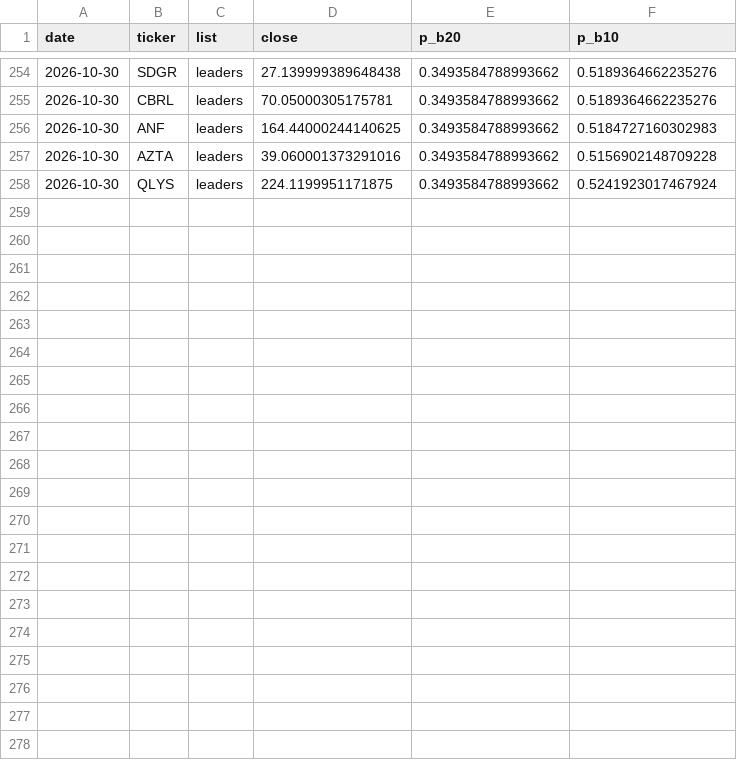
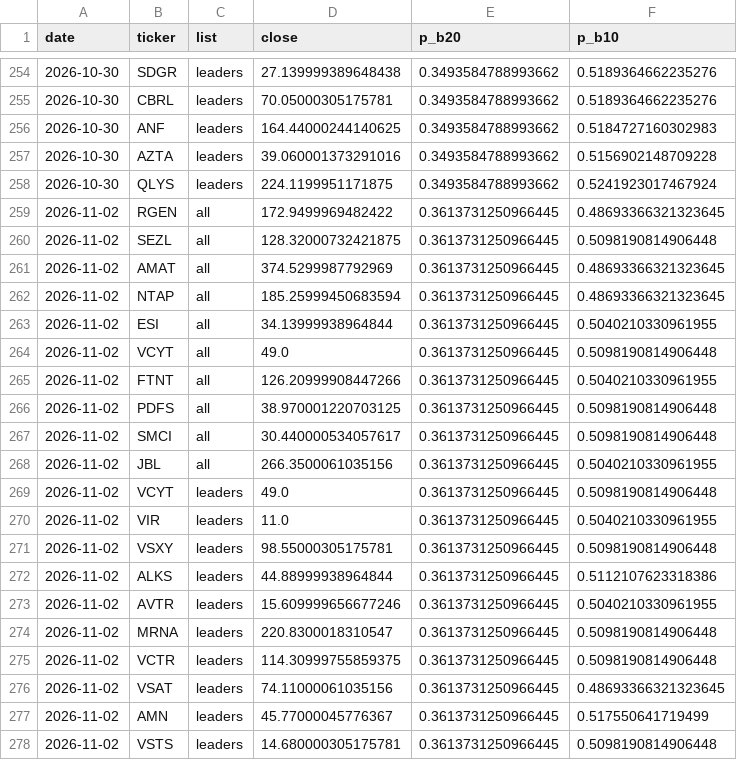
Before and after one commit to tim033976-cmd/ml-algo, a CSV file: results/picks_history.csv, drawn as a sheet; only a part is shown, gaps mark what is left out; the diff names each change by its address in the sheet, - before the commit and + after, or states it on an @@ line.

```diff
--- a/results/picks_history.csv
+++ b/results/picks_history.csv
+row 259: 2026-11-02 | RGEN | all | 172.9499969482422 | 0.3613731250966445 | 0.48693366321323645
+row 260: 2026-11-02 | SEZL | all | 128.32000732421875 | 0.3613731250966445 | 0.5098190814906448
+row 261: 2026-11-02 | AMAT | all | 374.5299987792969 | 0.3613731250966445 | 0.48693366321323645
+row 262: 2026-11-02 | NTAP | all | 185.25999450683594 | 0.3613731250966445 | 0.48693366321323645
+row 263: 2026-11-02 | ESI | all | 34.13999938964844 | 0.3613731250966445 | 0.5040210330961955
+row 264: 2026-11-02 | VCYT | all | 49.0 | 0.3613731250966445 | 0.5098190814906448
+row 265: 2026-11-02 | FTNT | all | 126.20999908447266 | 0.3613731250966445 | 0.5040210330961955
+row 266: 2026-11-02 | PDFS | all | 38.970001220703125 | 0.3613731250966445 | 0.5098190814906448
+row 267: 2026-11-02 | SMCI | all | 30.440000534057617 | 0.3613731250966445 | 0.5098190814906448
+row 268: 2026-11-02 | JBL | all | 266.3500061035156 | 0.3613731250966445 | 0.5040210330961955
+row 269: 2026-11-02 | VCYT | leaders | 49.0 | 0.3613731250966445 | 0.5098190814906448
+row 270: 2026-11-02 | VIR | leaders | 11.0 | 0.3613731250966445 | 0.5040210330961955
+row 271: 2026-11-02 | VSXY | leaders | 98.55000305175781 | 0.3613731250966445 | 0.5098190814906448
+row 272: 2026-11-02 | ALKS | leaders | 44.88999938964844 | 0.3613731250966445 | 0.5112107623318386
+row 273: 2026-11-02 | AVTR | leaders | 15.609999656677246 | 0.3613731250966445 | 0.5040210330961955
+row 274: 2026-11-02 | MRNA | leaders | 220.8300018310547 | 0.3613731250966445 | 0.5098190814906448
+row 275: 2026-11-02 | VCTR | leaders | 114.30999755859375 | 0.3613731250966445 | 0.5098190814906448
+row 276: 2026-11-02 | VSAT | leaders | 74.11000061035156 | 0.3613731250966445 | 0.48693366321323645
+row 277: 2026-11-02 | AMN | leaders | 45.77000045776367 | 0.3613731250966445 | 0.517550641719499
+row 278: 2026-11-02 | VSTS | leaders | 14.680000305175781 | 0.3613731250966445 | 0.5098190814906448
```
Also changed, not shown: results/forward_test.csv, results/today_picks.csv, 2 other files.
